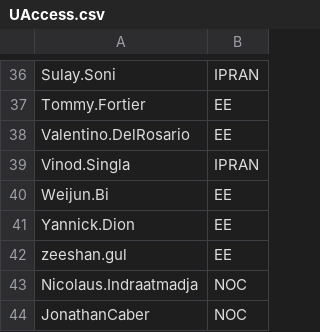
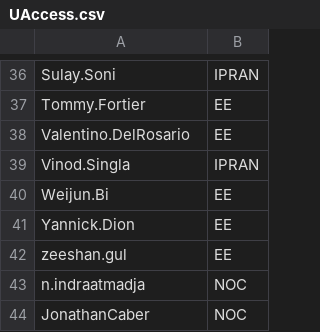
Before and after one commit to Ash-IPRANOps/Ash-IPRANOps.github.io, a CSV file: UAccess.csv, drawn as a sheet; only a part is shown, gaps mark what is left out.

Commit message:
Update UAccess.csv

```diff
--- a/UAccess.csv
+++ b/UAccess.csv
@@ -42,3 +42,3 @@ Yannick.Dion,EE
 zeeshan.gul,EE
-Nicolaus.Indraatmadja,NOC
+n.indraatmadja,NOC
 JonathanCaber,NOC
```
